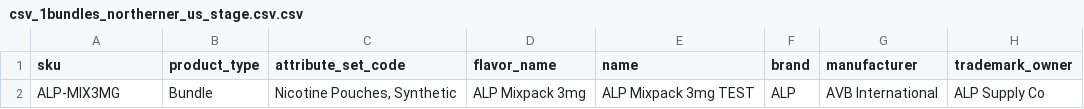
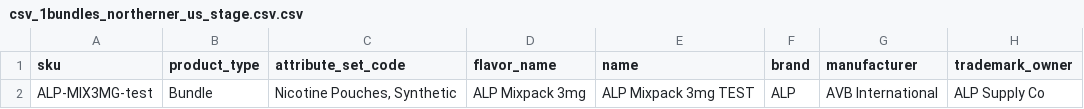
Before and after one commit to kristians-sw/plytix_test, a CSV file: csv_1bundles_northerner_us_stage.csv.csv, drawn as a sheet; only a part is shown; the diff names each change by its address in the sheet, - before the commit and + after, or states it on an @@ line.

Commit message:
Update csv_1bundles_northerner_us_stage.csv.csv

```diff
--- a/csv_1bundles_northerner_us_stage.csv.csv
+++ b/csv_1bundles_northerner_us_stage.csv.csv
-A2 (sku): ALP-MIX3MG
+A2 (sku): ALP-MIX3MG-test
```
